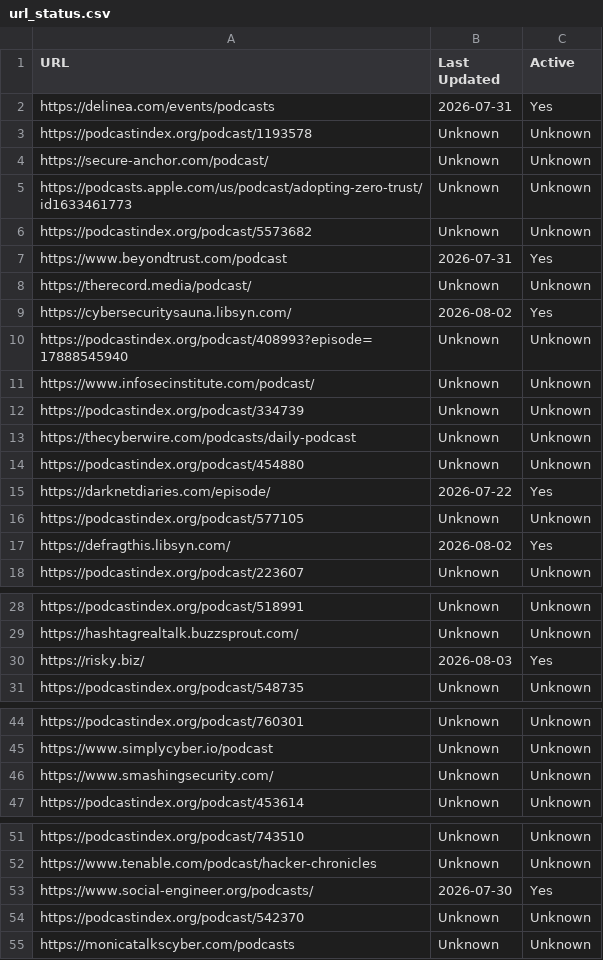
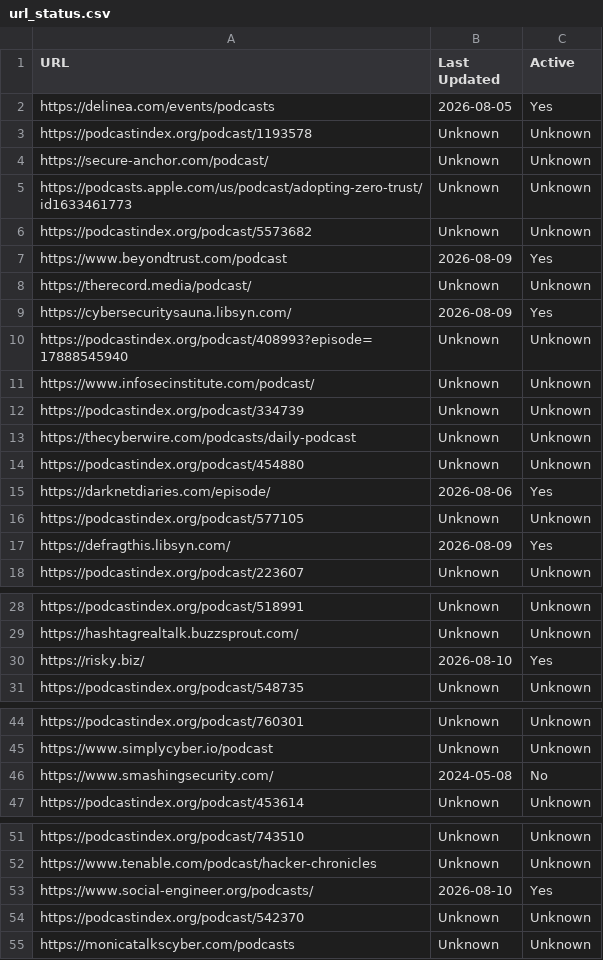
Before and after one commit to jjesse/security_podcasts, a CSV file: url_status.csv, drawn as a sheet; only a part is shown, gaps mark what is left out.

```diff
--- a/url_status.csv
+++ b/url_status.csv
@@ -1,3 +1,3 @@
 URL,Last Updated,Active
-https://delinea.com/events/podcasts,2026-07-31,Yes
+https://delinea.com/events/podcasts,2026-08-05,Yes
 https://podcastindex.org/podcast/1193578,Unknown,Unknown
@@ -6,5 +6,5 @@ https://podcasts.apple.com/us/podcast/adopting-zero-trust/id1633461773,Unknown,U
 https://podcastindex.org/podcast/5573682,Unknown,Unknown
-https://www.beyondtrust.com/podcast,2026-07-31,Yes
+https://www.beyondtrust.com/podcast,2026-08-09,Yes
 https://therecord.media/podcast/,Unknown,Unknown
-https://cybersecuritysauna.libsyn.com/,2026-08-02,Yes
+https://cybersecuritysauna.libsyn.com/,2026-08-09,Yes
 https://podcastindex.org/podcast/408993?episode=17888545940,Unknown,Unknown
@@ -14,5 +14,5 @@ https://thecyberwire.com/podcasts/daily-podcast,Unknown,Unknown
 https://podcastindex.org/podcast/454880,Unknown,Unknown
-https://darknetdiaries.com/episode/,2026-07-22,Yes
+https://darknetdiaries.com/episode/,2026-08-06,Yes
 https://podcastindex.org/podcast/577105,Unknown,Unknown
-https://defragthis.libsyn.com/,2026-08-02,Yes
+https://defragthis.libsyn.com/,2026-08-09,Yes
 https://podcastindex.org/podcast/223607,Unknown,Unknown
@@ -29,3 +29,3 @@ https://podcastindex.org/podcast/518991,Unknown,Unknown
 https://hashtagrealtalk.buzzsprout.com/,Unknown,Unknown
-https://risky.biz/,2026-08-03,Yes
+https://risky.biz/,2026-08-10,Yes
 https://podcastindex.org/podcast/548735,Unknown,Unknown
@@ -45,3 +45,3 @@ https://podcastindex.org/podcast/760301,Unknown,Unknown
 https://www.simplycyber.io/podcast,Unknown,Unknown
-https://www.smashingsecurity.com/,Unknown,Unknown
+https://www.smashingsecurity.com/,2024-05-08,No
 https://podcastindex.org/podcast/453614,Unknown,Unknown
@@ -52,3 +52,3 @@ https://podcastindex.org/podcast/743510,Unknown,Unknown
 https://www.tenable.com/podcast/hacker-chronicles,Unknown,Unknown
-https://www.social-engineer.org/podcasts/,2026-07-30,Yes
+https://www.social-engineer.org/podcasts/,2026-08-10,Yes
 https://podcastindex.org/podcast/542370,Unknown,Unknown
```
Also changed, not shown: podcast_update.csv.
